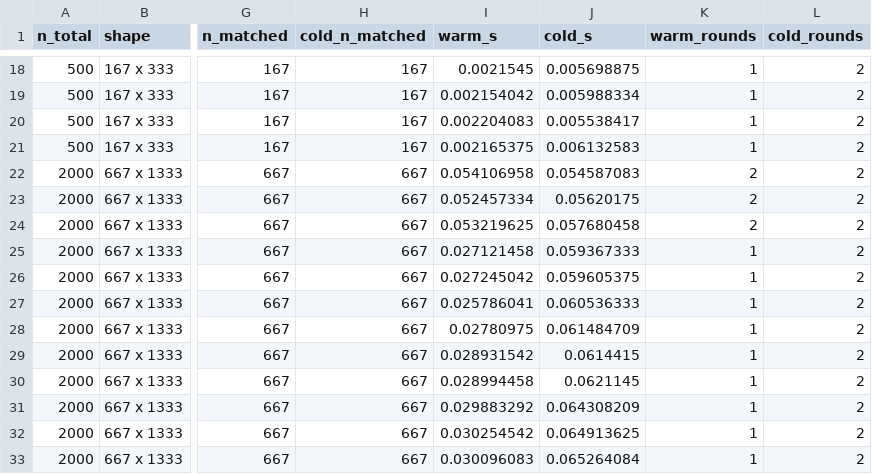
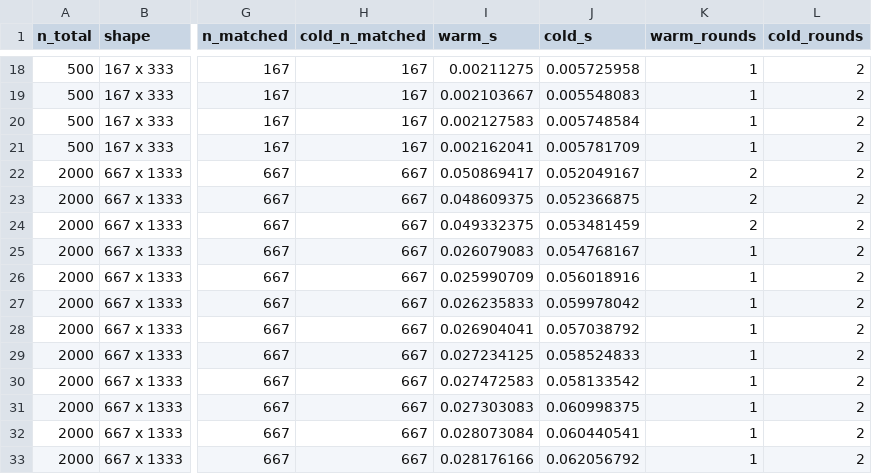
Before and after one commit to gcol33/couplr, a CSV file: paper/bench/results/path-points.csv, drawn as a sheet; only a part is shown, gaps mark what is left out; the diff covers the shown part only; the diff names each change by its address in the sheet, - before the commit and + after, or states it on an @@ line.

```diff
--- a/paper/bench/results/path-points.csv
+++ b/paper/bench/results/path-points.csv
-I18 (warm_s): 0.0021545
+I18 (warm_s): 0.00211275
-J18 (cold_s): 0.005698875
+J18 (cold_s): 0.005725958
-I19 (warm_s): 0.002154042
+I19 (warm_s): 0.002103667
-J19 (cold_s): 0.005988334
+J19 (cold_s): 0.005548083
-I20 (warm_s): 0.002204083
+I20 (warm_s): 0.002127583
-J20 (cold_s): 0.005538417
+J20 (cold_s): 0.005748584
-I21 (warm_s): 0.002165375
+I21 (warm_s): 0.002162041
-J21 (cold_s): 0.006132583
+J21 (cold_s): 0.005781709
-I22 (warm_s): 0.054106958
+I22 (warm_s): 0.050869417
-J22 (cold_s): 0.054587083
+J22 (cold_s): 0.052049167
-I23 (warm_s): 0.052457334
+I23 (warm_s): 0.048609375
-J23 (cold_s): 0.05620175
+J23 (cold_s): 0.052366875
-I24 (warm_s): 0.053219625
+I24 (warm_s): 0.049332375
-J24 (cold_s): 0.057680458
+J24 (cold_s): 0.053481459
-I25 (warm_s): 0.027121458
+I25 (warm_s): 0.026079083
-J25 (cold_s): 0.059367333
+J25 (cold_s): 0.054768167
-I26 (warm_s): 0.027245042
+I26 (warm_s): 0.025990709
-J26 (cold_s): 0.059605375
+J26 (cold_s): 0.056018916
-I27 (warm_s): 0.025786041
+I27 (warm_s): 0.026235833
-J27 (cold_s): 0.060536333
+J27 (cold_s): 0.059978042
-I28 (warm_s): 0.02780975
+I28 (warm_s): 0.026904041
-J28 (cold_s): 0.061484709
+J28 (cold_s): 0.057038792
-I29 (warm_s): 0.028931542
+I29 (warm_s): 0.027234125
-J29 (cold_s): 0.0614415
+J29 (cold_s): 0.058524833
-I30 (warm_s): 0.028994458
+I30 (warm_s): 0.027472583
-J30 (cold_s): 0.0621145
+J30 (cold_s): 0.058133542
-I31 (warm_s): 0.029883292
+I31 (warm_s): 0.027303083
-J31 (cold_s): 0.064308209
+J31 (cold_s): 0.060998375
-I32 (warm_s): 0.030254542
+I32 (warm_s): 0.028073084
-J32 (cold_s): 0.064913625
+J32 (cold_s): 0.060440541
-I33 (warm_s): 0.030096083
+I33 (warm_s): 0.028176166
-J33 (cold_s): 0.065264084
+J33 (cold_s): 0.062056792
```
Also changed, not shown: 128 edited cells elsewhere in this file, paper/bench/results/implicit-grid-runs.csv, paper/bench/results/regime-results.csv, 14 other files.
